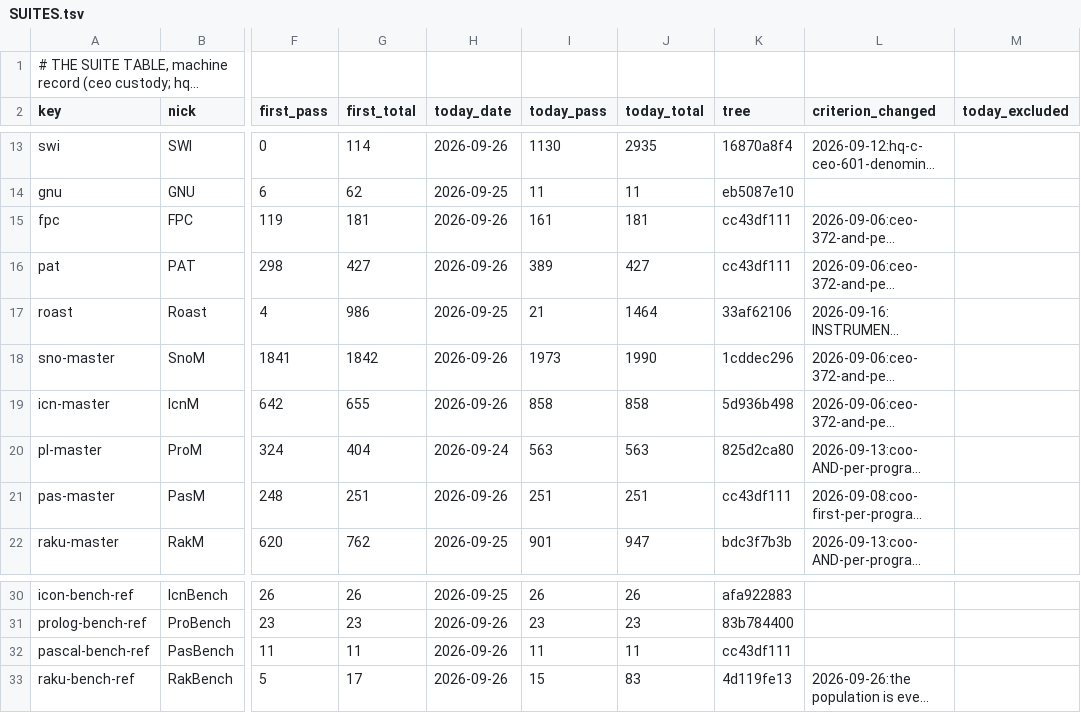
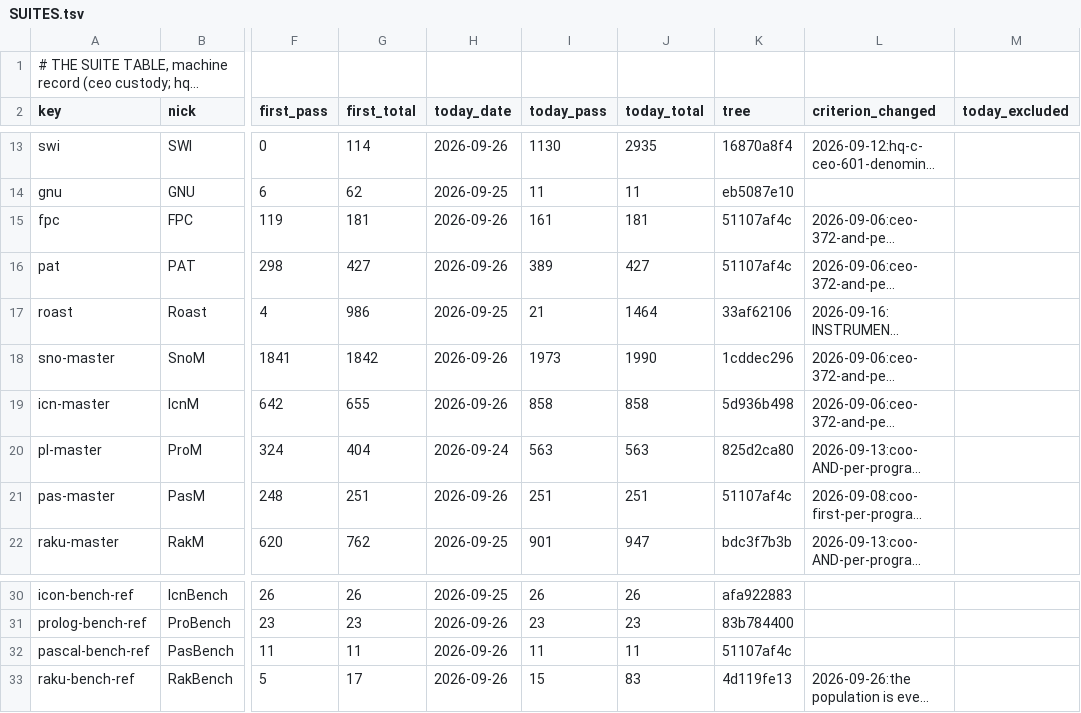
Before and after one commit to snobol4ever/.github, a TSV file: SUITES.tsv, drawn as a sheet; only a part is shown, gaps mark what is left out; long unchanged cells end in …; the diff names each change by its address in the sheet, - before the commit and + after, or states it on an @@ line.

```diff
--- a/SUITES.tsv
+++ b/SUITES.tsv
-K15:K16 (tree): cc43df111
+K15:K16 (tree): 51107af4c
-K21 (tree): cc43df111
+K21 (tree): 51107af4c
-K32 (tree): cc43df111
+K32 (tree): 51107af4c
```
Also changed, not shown: board-lines/2026-09-26-hq_pascal.tsv, 2 other files.
